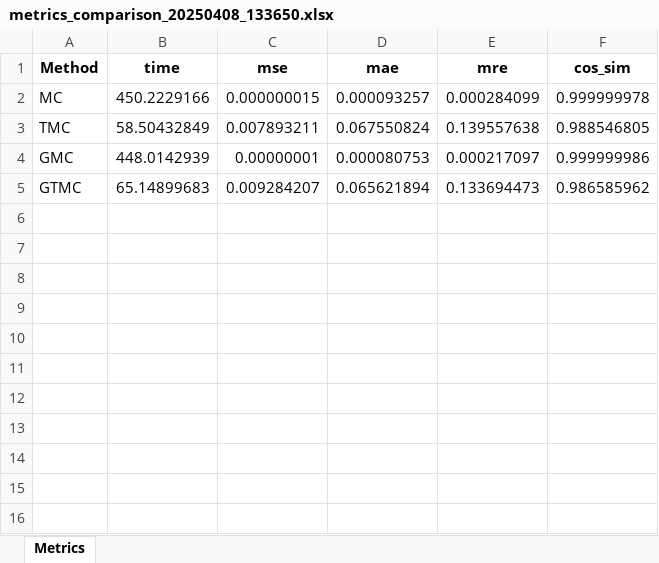
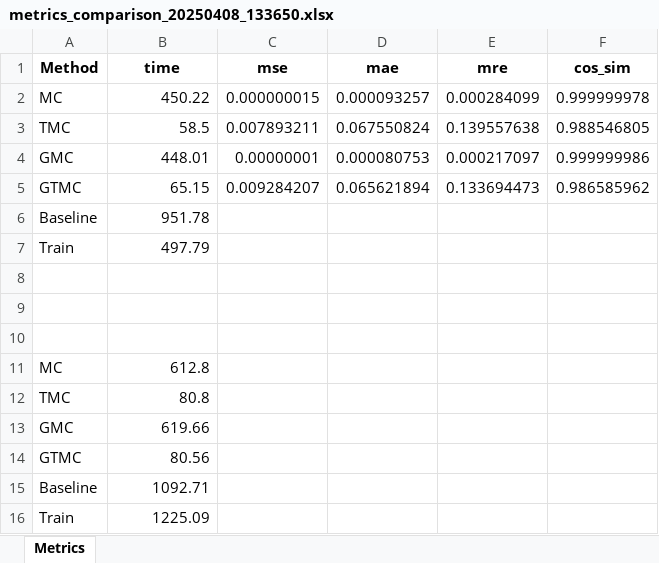
Before and after one commit to cnxjtu-apricot/Contribution-Estimation-of-FL, an Excel workbook: federated-learning-master/results/metrics_comparison_20250408_133650.xlsx, sheet Metrics, drawn as a sheet; values as stored, in another font and other column widths than the file's, no borders; charts and pictures not drawn; the diff names each change by its address in the sheet, - before the commit and + after, or states it on an @@ line.

```diff
--- a/federated-learning-master/results/metrics_comparison_20250408_133650.xlsx (sheet Metrics)
+++ b/federated-learning-master/results/metrics_comparison_20250408_133650.xlsx (sheet Metrics)
-B2 (time): 450.2229166
+B2 (time): 450.22
-B3 (time): 58.50432849
+B3 (time): 58.5
-B4 (time): 448.0142939
+B4 (time): 448.01
-B5 (time): 65.14899683
+B5 (time): 65.15
+row 6: Baseline | 951.78
+row 7: Train | 497.79
+row 8: (empty)
+row 9: (empty)
+row 10: (empty)
+row 11: MC | 612.8
+row 12: TMC | 80.8
+row 13: GMC | 619.66
+row 14: GTMC | 80.56
+row 15: Baseline | 1092.71
+row 16: Train | 1225.09
```
Also changed, not shown: charts or pictures, 4 other files.
